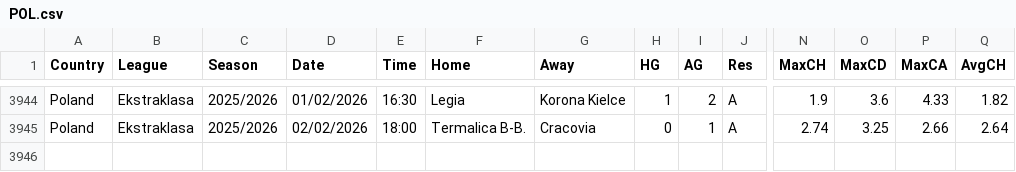
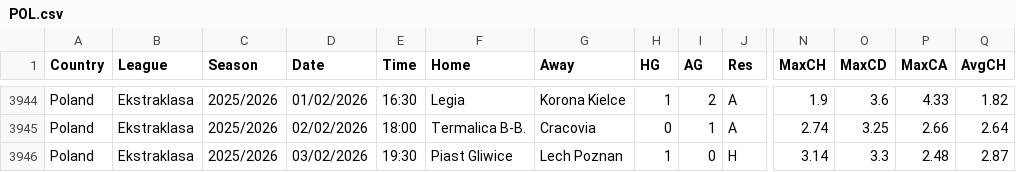
Before and after one commit to majoroka/sportBet-App, a CSV file: dist/data/standings/POL.csv, drawn as a sheet; only a part is shown, gaps mark what is left out; rows hold the shown columns only; the diff names each change by its address in the sheet, - before the commit and + after, or states it on an @@ line.

```diff
--- a/dist/data/standings/POL.csv
+++ b/dist/data/standings/POL.csv
+row 3946: Poland | Ekstraklasa | 2025/2026 | 03/02/2026 | 19:30 | Piast Gliwice | Lech Poznan | 1 | 0 | H | 3.14 | 3.3 | 2.48 | 2.87
```
Also changed, not shown: dist/data/standings/ARG.csv, dist/data/standings/BRA.csv, 7 other files.
